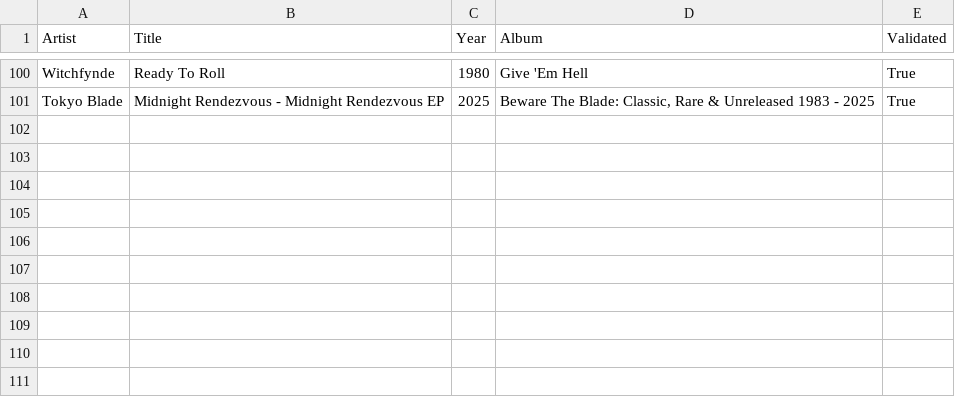
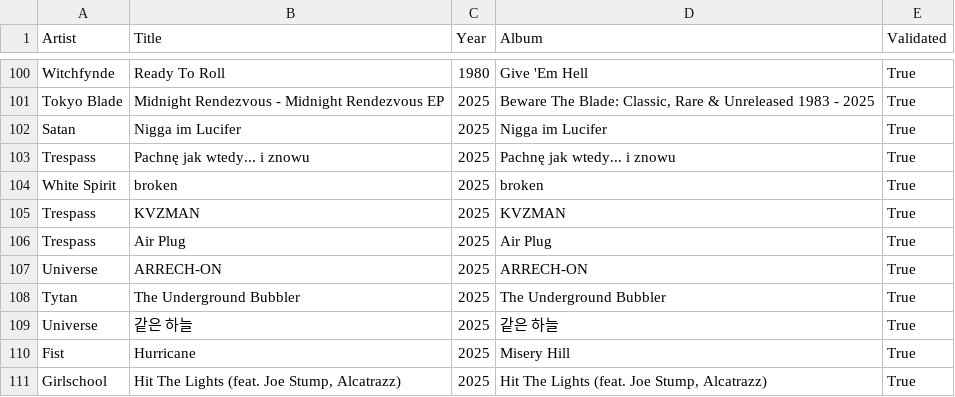
Before and after one commit to nicochunger/NeuralCast, a CSV file: NeuralForge/playlists/NWOBHM.csv, drawn as a sheet; only a part is shown, gaps mark what is left out; the diff names each change by its address in the sheet, - before the commit and + after, or states it on an @@ line.

Commit message:
Update NeuralForge playlists

```diff
--- a/NeuralForge/playlists/NWOBHM.csv
+++ b/NeuralForge/playlists/NWOBHM.csv
+row 102: Satan | Nigga im Lucifer | 2025 | Nigga im Lucifer | True
+row 103: Trespass | Pachnę jak wtedy... i znowu | 2025 | Pachnę jak wtedy... i znowu | True
+row 104: White Spirit | broken | 2025 | broken | True
+row 105: Trespass | KVZMAN | 2025 | KVZMAN | True
+row 106: Trespass | Air Plug | 2025 | Air Plug | True
+row 107: Universe | ARRECH-ON | 2025 | ARRECH-ON | True
+row 108: Tytan | The Underground Bubbler | 2025 | The Underground Bubbler | True
+row 109: Universe | 같은 하늘 | 2025 | 같은 하늘 | True
+row 110: Fist | Hurricane | 2025 | Misery Hill | True
+row 111: Girlschool | Hit The Lights (feat. Joe Stump, Alcatrazz) | 2025 | Hit The Lights (feat. Joe Stump, Alcatrazz) | True
```
Also changed, not shown: NeuralForge/playlists/Celtic Metal.csv, NeuralForge/playlists/Hard Rock.csv, 12 other files.
